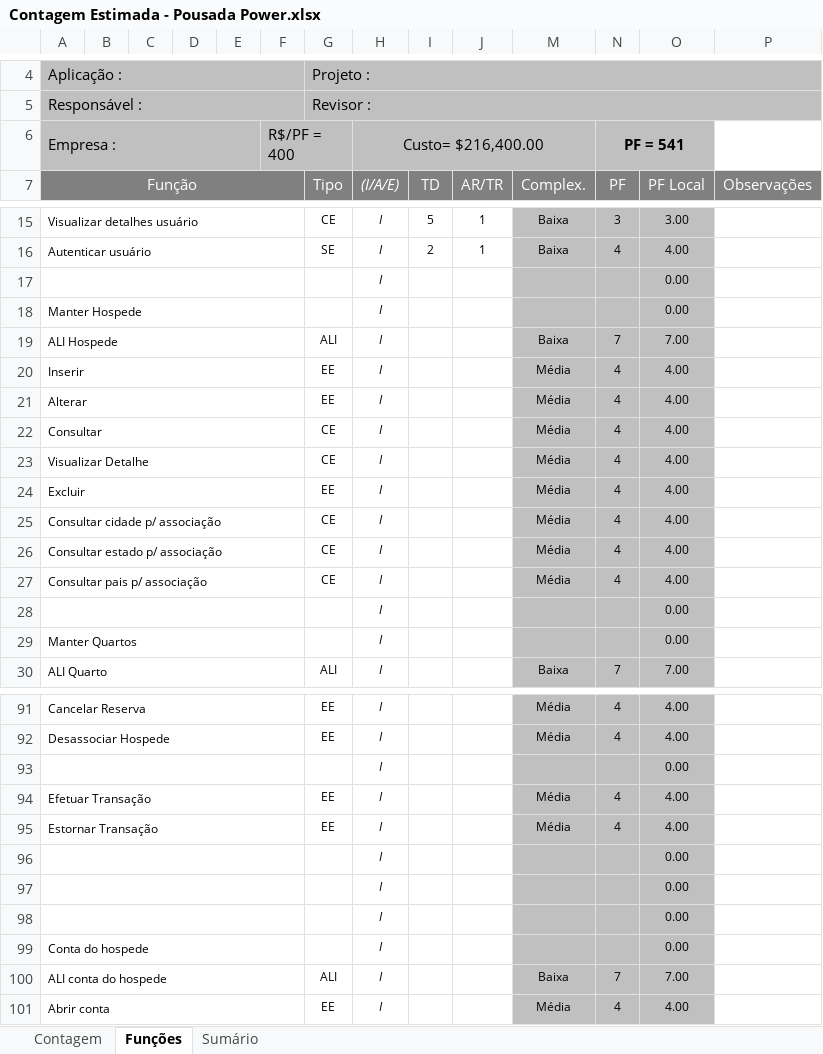
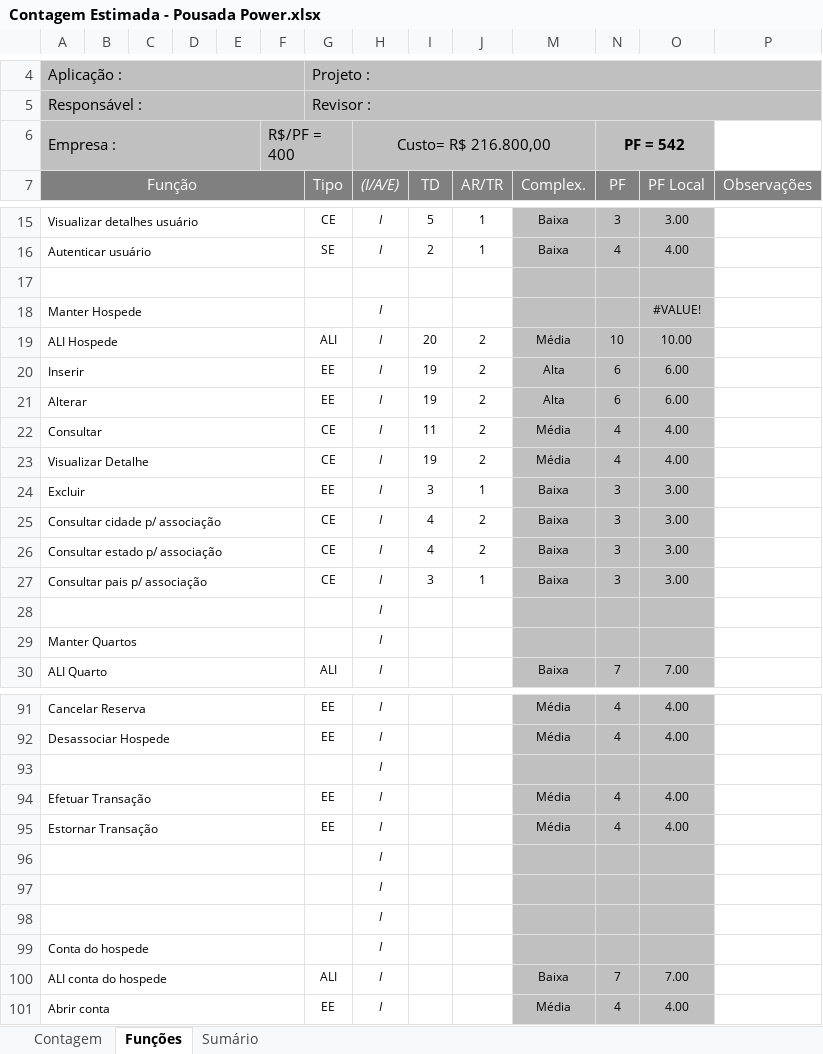
Before and after one commit to gabrielberlanda/PousadaPower, an Excel workbook: 2-Requisitos/2.5-Planilha_de_Contagem/Contagem Estimada - Pousada Power.xlsx, sheet Funções, drawn as a sheet; only a part is shown, gaps mark what is left out; values as stored, in another font and other column widths than the file's, no borders; charts and pictures and conditional formats not drawn; the diff covers the shown part only; the diff names each change by its address in the sheet, - before the commit and + after, or states it on an @@ line.

```diff
--- a/2-Requisitos/2.5-Planilha_de_Contagem/Contagem Estimada - Pousada Power.xlsx (sheet Funções)
+++ b/2-Requisitos/2.5-Planilha_de_Contagem/Contagem Estimada - Pousada Power.xlsx (sheet Funções)
-H6 ((I/A/E)): Custo= $216,400.00
+H6 ((I/A/E)): Custo= R$ 216.800,00
-N6 (PF): PF = 541
+N6 (PF): PF = 542
-row 17:  |  |  |  |  |  |  | I |  |  |  |  | 0.00
+row 17: (empty)
-O18 (PF Local): 0.00
+O18 (PF Local): #VALUE!
-I19 (TD): (empty)
+I19 (TD): 20
-J19:J23 (AR/TR): (empty)
+J19:J23 (AR/TR): 2
-M19 (Complex.): Baixa
+M19 (Complex.): Média
-N19 (PF): 7
+N19 (PF): 10
-O19 (PF Local): 7.00
+O19 (PF Local): 10.00
-I20:I21 (TD): (empty)
+I20:I21 (TD): 19
-M20:M21 (Complex.): Média
+M20:M21 (Complex.): Alta
-N20:N21 (PF): 4
+N20:N21 (PF): 6
-O20:O21 (PF Local): 4.00
+O20:O21 (PF Local): 6.00
-I22 (TD): (empty)
+I22 (TD): 11
-I23 (TD): (empty)
+I23 (TD): 19
-I24 (TD): (empty)
+I24 (TD): 3
-J24 (AR/TR): (empty)
+J24 (AR/TR): 1
-M24:M27 (Complex.): Média
+M24:M27 (Complex.): Baixa
-N24:N27 (PF): 4
+N24:N27 (PF): 3
-O24:O27 (PF Local): 4.00
+O24:O27 (PF Local): 3.00
-I25:I26 (TD): (empty)
+I25:I26 (TD): 4
-J25:J26 (AR/TR): (empty)
+J25:J26 (AR/TR): 2
-I27 (TD): (empty)
+I27 (TD): 3
-J27 (AR/TR): (empty)
+J27 (AR/TR): 1
-O28:O29 (PF Local): 0.00
+O28:O29 (PF Local): (empty)
-O93 (PF Local): 0.00
+O93 (PF Local): (empty)
-O96:O99 (PF Local): 0.00
+O96:O99 (PF Local): (empty)
```
Also changed, not shown: 103 edited cells elsewhere in this sheet, sheet Sumário, sheet Contagem, formulas that keep their value, hidden cells, charts or pictures, 35 other files.
